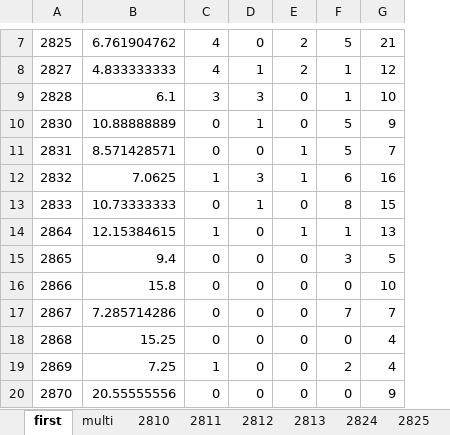
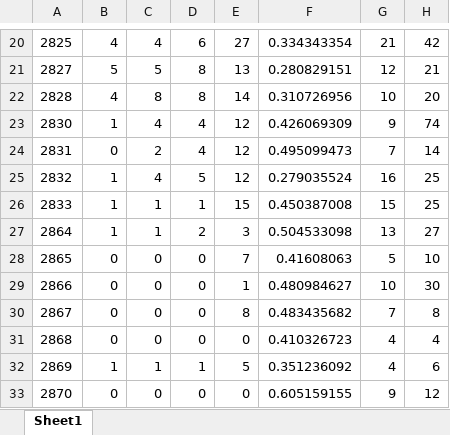
Before and after one commit to appmlk/VSMFL, an Excel workbook: result/sbfl(Op2)_sus.xlsx, sheet Sheet1, drawn as a sheet; only a part is shown, gaps mark what is left out; values as stored, in another font and other column widths than the file's, no borders; removed rows and columns are numbered as before the commit, all else as after; the diff covers the shown part only; the diff names each change by its address in the sheet, - before the commit and + after, or states it on an @@ line.

```diff
--- a/result/sbfl(Op2)_sus.xlsx (sheet Sheet1)
+++ b/result/sbfl(Op2)_sus.xlsx (sheet Sheet1)
-sheet tab: first
+sheet tab: Sheet1
-sheet tab: multi
-sheet tab: 2810
-sheet tab: 2811
-sheet tab: 2812
-sheet tab: 2813
-sheet tab: 2824
-sheet tab: 2825
-column B, rows 7-20: 6.761904762 | 4.833333333 | 6.1 | 10.88888889 | 8.571428571 | 7.0625 | 10.73333333 | 12.15384615 | 9.4 | 15.8 | 7.285714286 | 15.25 | 7.25 | 20.55555556
+column F, rows 20-33: 0.334343354 | 0.280829151 | 0.310726956 | 0.426069309 | 0.495099473 | 0.279035524 | 0.450387008 | 0.504533098 | 0.41608063 | 0.480984627 | 0.483435682 | 0.410326723 | 0.351236092 | 0.605159155
+column H, rows 20-33: 42 | 21 | 20 | 74 | 14 | 25 | 25 | 27 | 10 | 30 | 8 | 4 | 6 | 12
-C20: 0
+C20: 4
-D20: 2
+D20: 6
-E20: 5
+E20: 27
-B21: 4
+B21: 5
-C21: 1
+C21: 5
-D21: 2
+D21: 8
-E21: 1
+E21: 13
-B22: 3
+B22: 4
-C22: 3
+C22: 8
-D22: 0
+D22: 8
-E22: 1
+E22: 14
-B23: 0
+B23: 1
-C23: 1
+C23: 4
-D23: 0
+D23: 4
-E23:E24: 5
+E23:E24: 12
-C24: 0
+C24: 2
-D24: 1
+D24: 4
-C25: 3
+C25: 4
-D25: 1
+D25: 5
-E25: 6
+E25: 12
-B26: 0
+B26: 1
-D26: 0
+D26: 1
-E26: 8
+E26: 15
-C27: 0
+C27: 1
-D27: 1
+D27: 2
-E27: 1
+E27: 3
-E28: 3
+E28: 7
-E29: 0
+E29: 1
-E30: 7
+E30: 8
-C32: 0
+C32: 1
-D32: 0
+D32: 1
-E32: 2
+E32: 5
```
Also changed, not shown: 18 added rows, 1 removed row and 14 edited cells elsewhere in this sheet, other sheet tabs, result/regression_sus.xlsx, result/sbfl(Dstar)_sus.xlsx, 42 other files.
